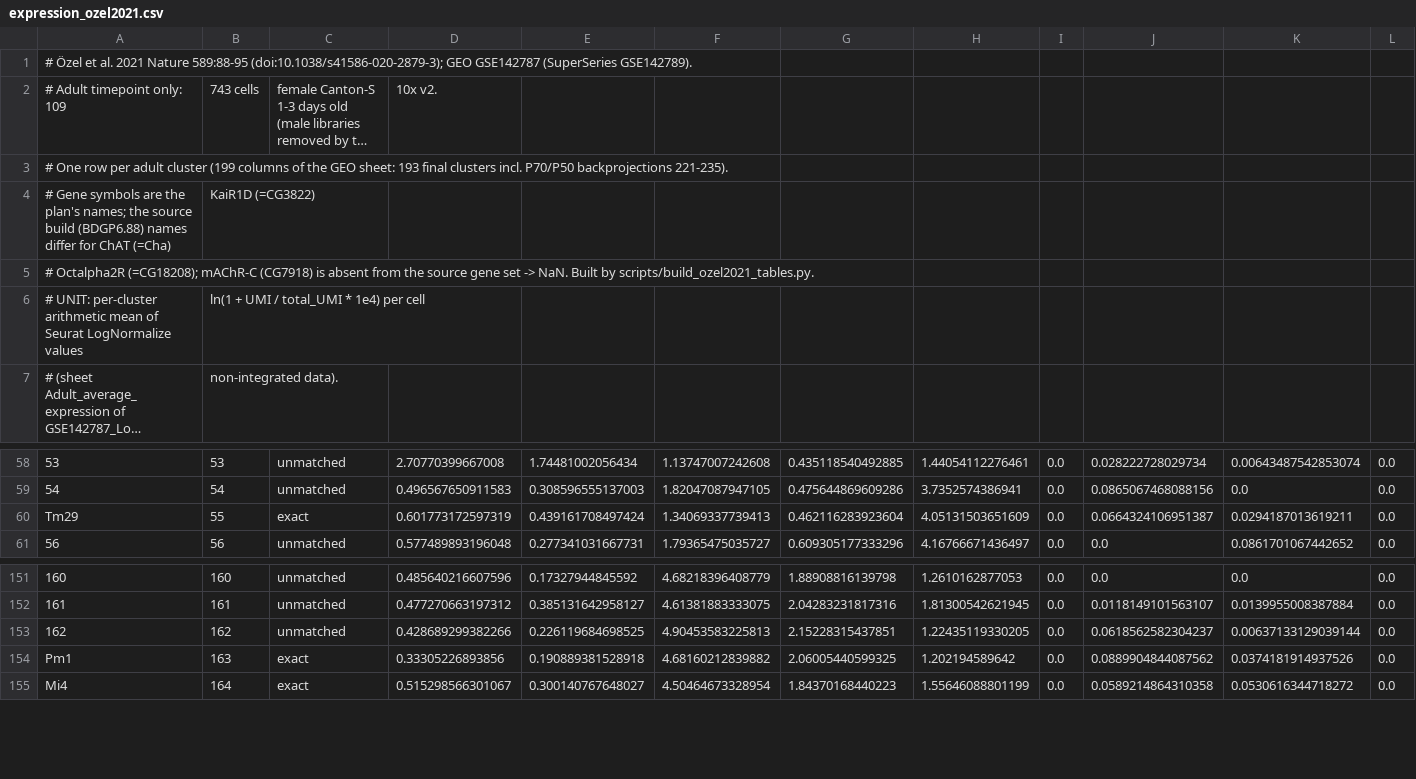
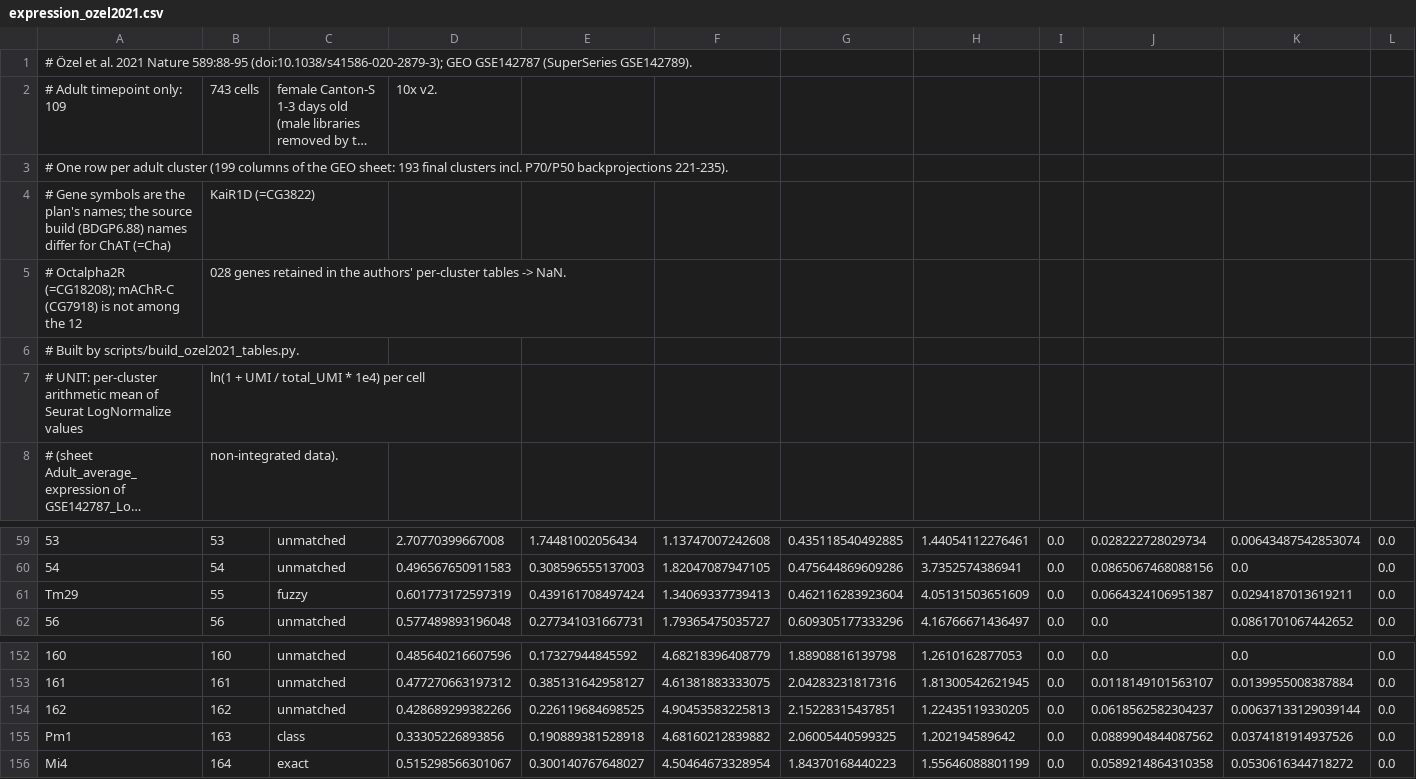
Before and after one commit to tel-0s/flyverse-core, a CSV file: flyverse/data/expression_ozel2021.csv, drawn as a sheet; only a part is shown, gaps mark what is left out; long unchanged cells end in …; addresses are those after the commit; rows hold the shown columns only; the diff names each change by its address in the sheet, - before the commit and + after, or states it on an @@ line.

```diff
--- a/flyverse/data/expression_ozel2021.csv
+++ b/flyverse/data/expression_ozel2021.csv
+row 5: # Octalpha2R (=CG18208); mAChR-C (CG7918) is not among the 12 | 028 genes retained in the authors' per-cluster tables -> NaN.
-A6: # Octalpha2R (=CG18208); mAChR-C (CG7918) is absent from the source gene set -> NaN. Built by…
+A6: # Built by…
-C61: exact
+C61: fuzzy
-C155: exact
+C155: class
```
Also changed, not shown: flyverse/data/expression_davis2020.csv, 56 other files.
